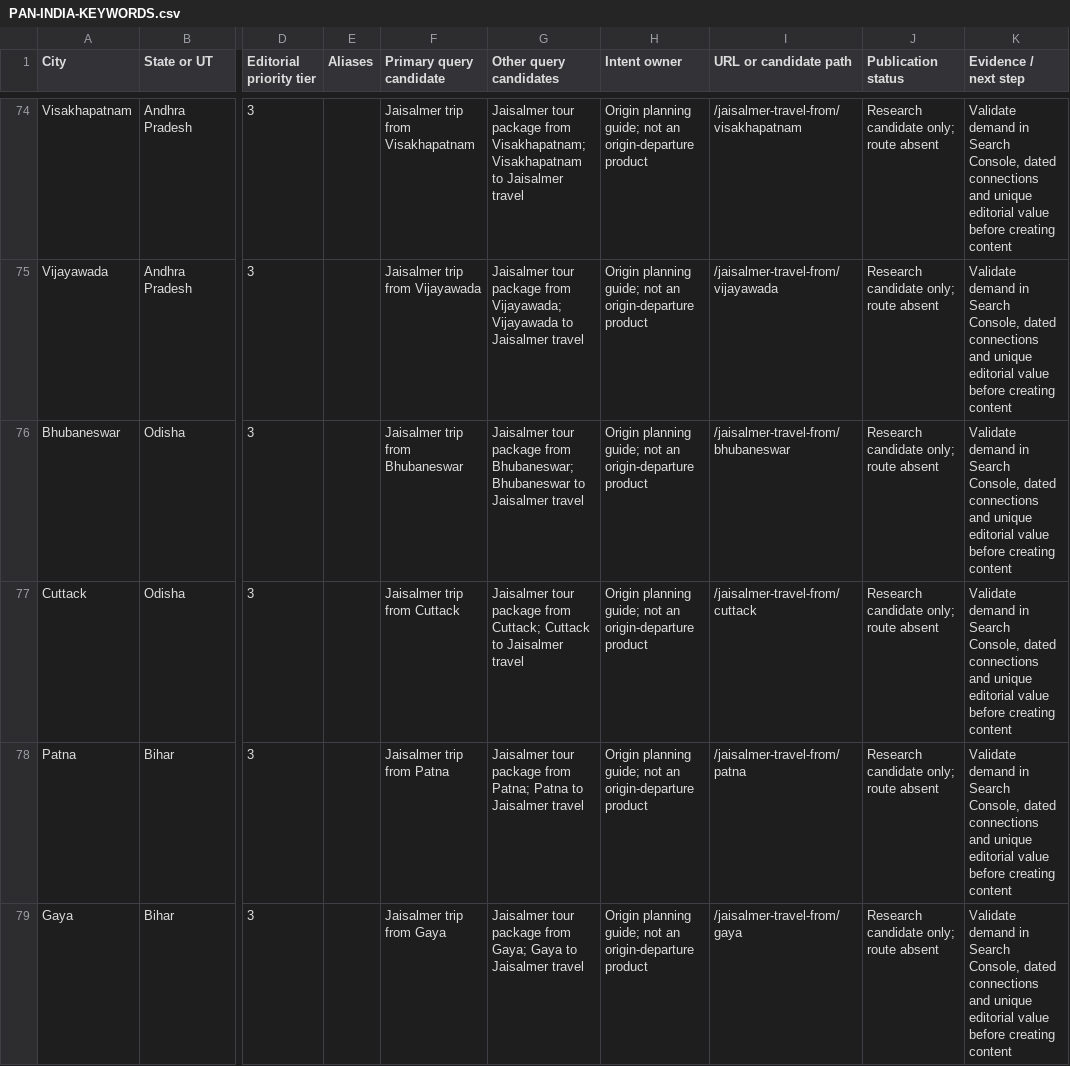
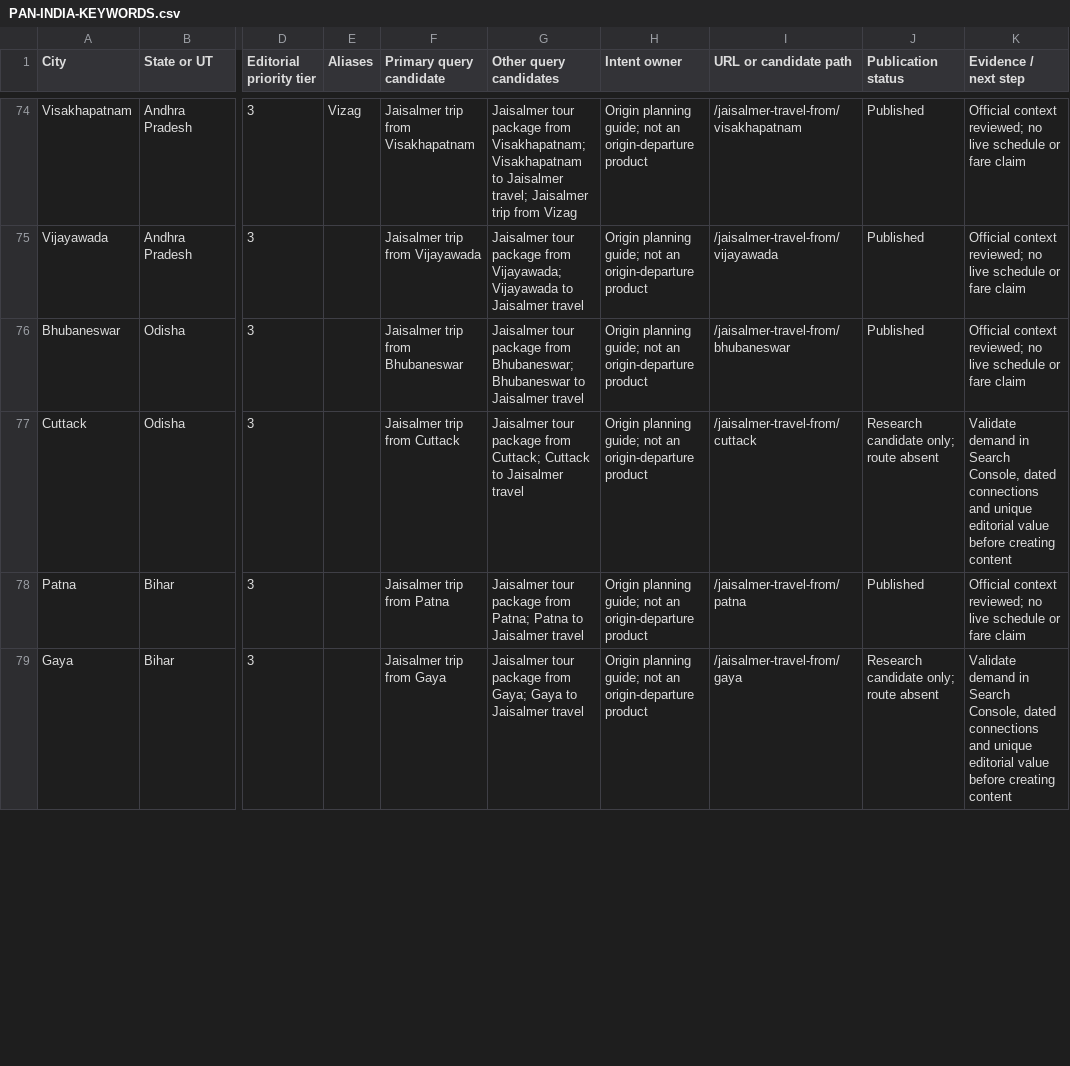
Before and after one commit to gojaisalgo-cloud/jaisalgoFE, a CSV file: docs/PAN-INDIA-KEYWORDS.csv, drawn as a sheet; only a part is shown, gaps mark what is left out; the diff covers the shown part only; the diff names each change by its address in the sheet, - before the commit and + after, or states it on an @@ line.

Commit message:
Expand national city discovery with 45 researched Jaisalmer travel guides

```diff
--- a/docs/PAN-INDIA-KEYWORDS.csv
+++ b/docs/PAN-INDIA-KEYWORDS.csv
-E74 (Aliases): (empty)
+E74 (Aliases): Vizag
-G74 (Other query candidates): …to Jaisalmer travel
+G74 (Other query candidates): …to Jaisalmer travel; Jaisalmer trip from Vizag
-J74:J76 (Publication status): Research candidate only; route absent
+J74:J76 (Publication status): Published
-K74:K76 (Evidence / next step): Validate demand in Search Console, dated connections and unique editorial value before creating content
+K74:K76 (Evidence / next step): Official context reviewed; no live schedule or fare claim
-J78 (Publication status): Research candidate only; route absent
+J78 (Publication status): Published
-K78 (Evidence / next step): Validate demand in Search Console, dated connections and unique editorial value before creating content
+K78 (Evidence / next step): Official context reviewed; no live schedule or fare claim
```
Also changed, not shown: 99 edited cells elsewhere in this file, docs/SEO-REDIRECTS.csv, 22 other files.
